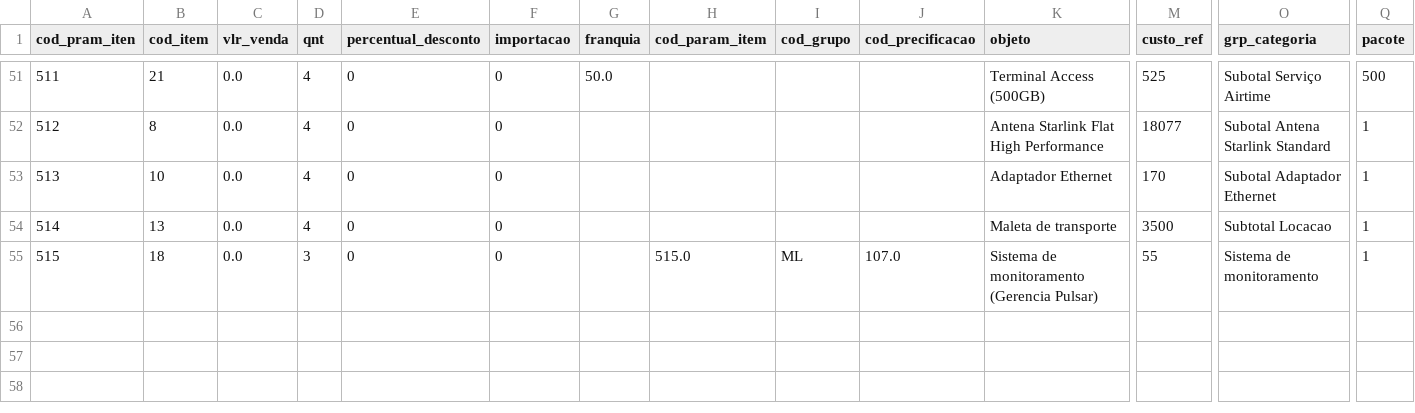
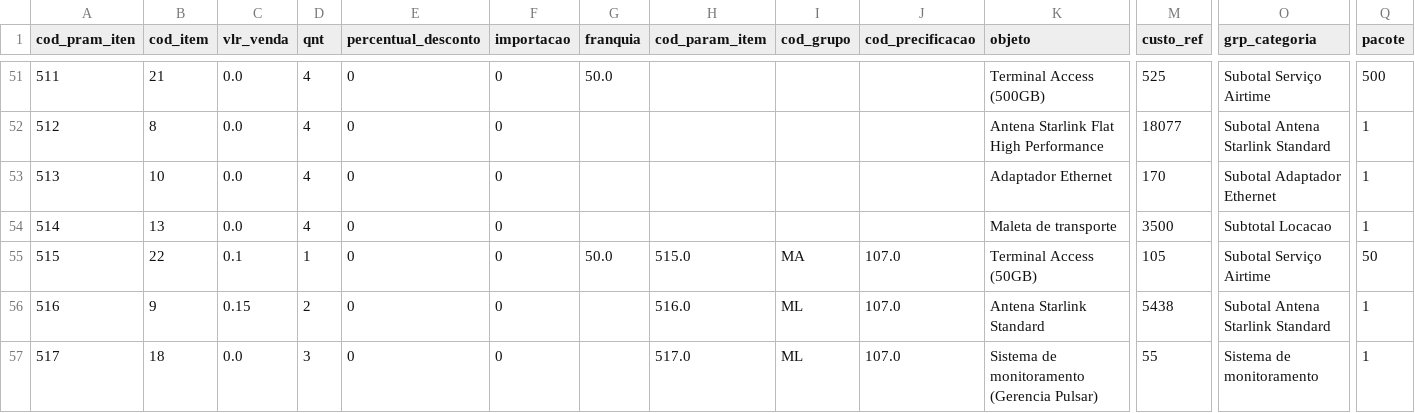
Before and after one commit to leandr0s/pulsar_app, a CSV file: data/teste.csv, drawn as a sheet; only a part is shown, gaps mark what is left out; rows hold the shown columns only; the diff names each change by its address in the sheet, - before the commit and + after, or states it on an @@ line.

```diff
--- a/data/teste.csv
+++ b/data/teste.csv
-B55 (cod_item): 18
+B55 (cod_item): 22
-C55 (vlr_venda): 0.0
+C55 (vlr_venda): 0.1
-D55 (qnt): 3
+D55 (qnt): 1
-G55 (franquia): (empty)
+G55 (franquia): 50.0
-I55 (cod_grupo): ML
+I55 (cod_grupo): MA
-K55 (objeto): Sistema de monitoramento (Gerencia Pulsar)
+K55 (objeto): Terminal Access (50GB)
-M55 (custo_ref): 55
+M55 (custo_ref): 105
-O55 (grp_categoria): Sistema de monitoramento
+O55 (grp_categoria): Subotal Serviço Airtime
-Q55 (pacote): 1
+Q55 (pacote): 50
+row 56: 516 | 9 | 0.15 | 2 | 0 | 0 |  | 516.0 | ML | 107.0 | Antena Starlink Standard | 5438 | Subotal Antena Starlink Standard | 1
+row 57: 517 | 18 | 0.0 | 3 | 0 | 0 |  | 517.0 | ML | 107.0 | Sistema de monitoramento (Gerencia Pulsar) | 55 | Sistema de monitoramento | 1
```
Also changed, not shown: data/grp_itens_prf.csv, data/log_precificacao.csv, 4 other files.
